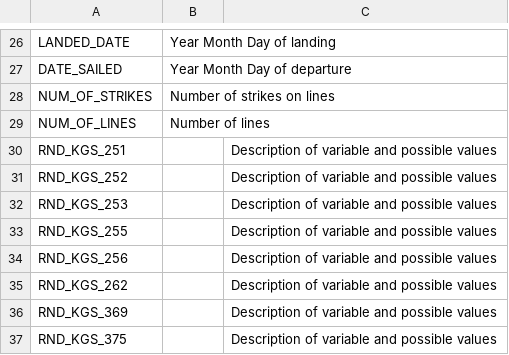
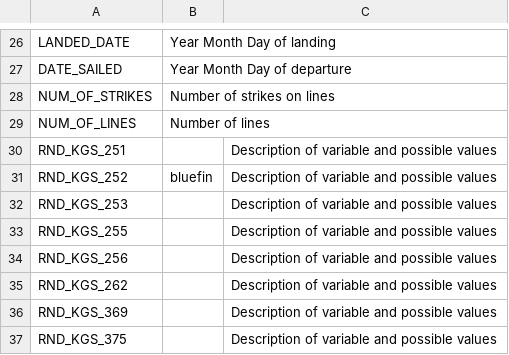
Before and after one commit to Northeast-Climate-Integrated-Modeling/Atlantic-Bluefin-Tuna-Climate-Informed-Stock-Assessment, a CSV file: Data/Hdata_Metadata.csv, drawn as a sheet; only a part is shown, gaps mark what is left out.

Commit message:
Update Hdata_Metadata.csv

```diff
--- a/Data/Hdata_Metadata.csv
+++ b/Data/Hdata_Metadata.csv
@@ -30,3 +30,3 @@ NUM_OF_LINES,Number of lines,
 RND_KGS_251,,Description of variable and possible values
-RND_KGS_252,,Description of variable and possible values
+RND_KGS_252,bluefin,Description of variable and possible values
 RND_KGS_253,,Description of variable and possible values
```
